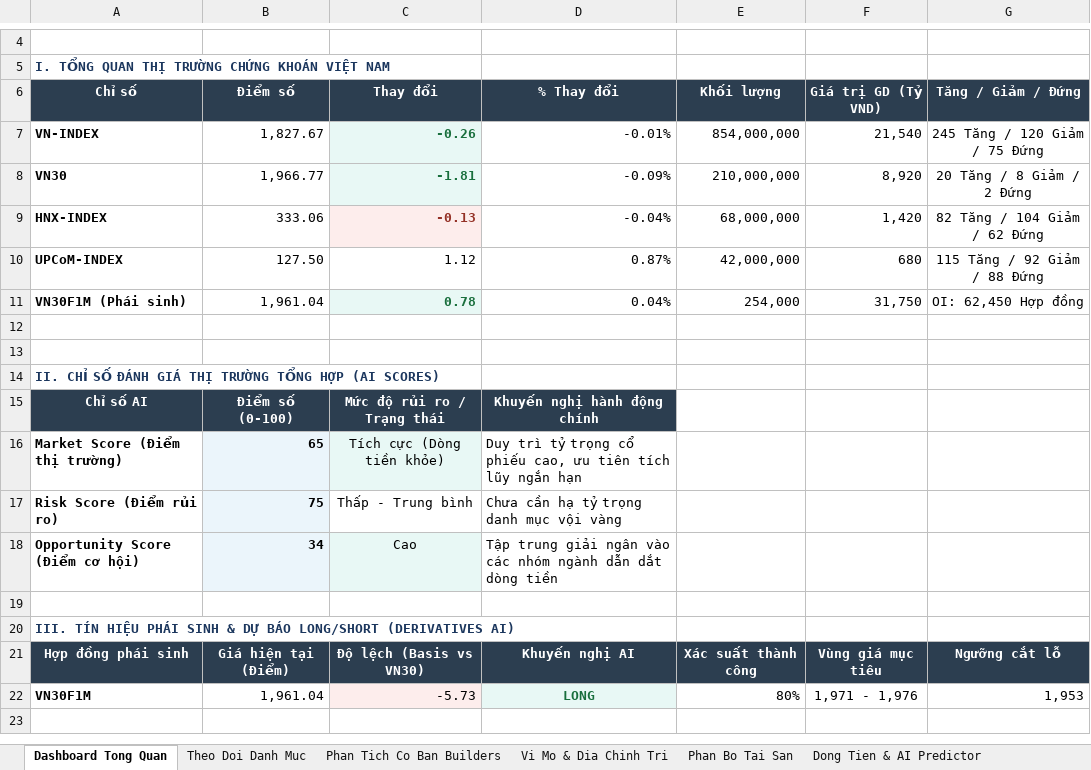
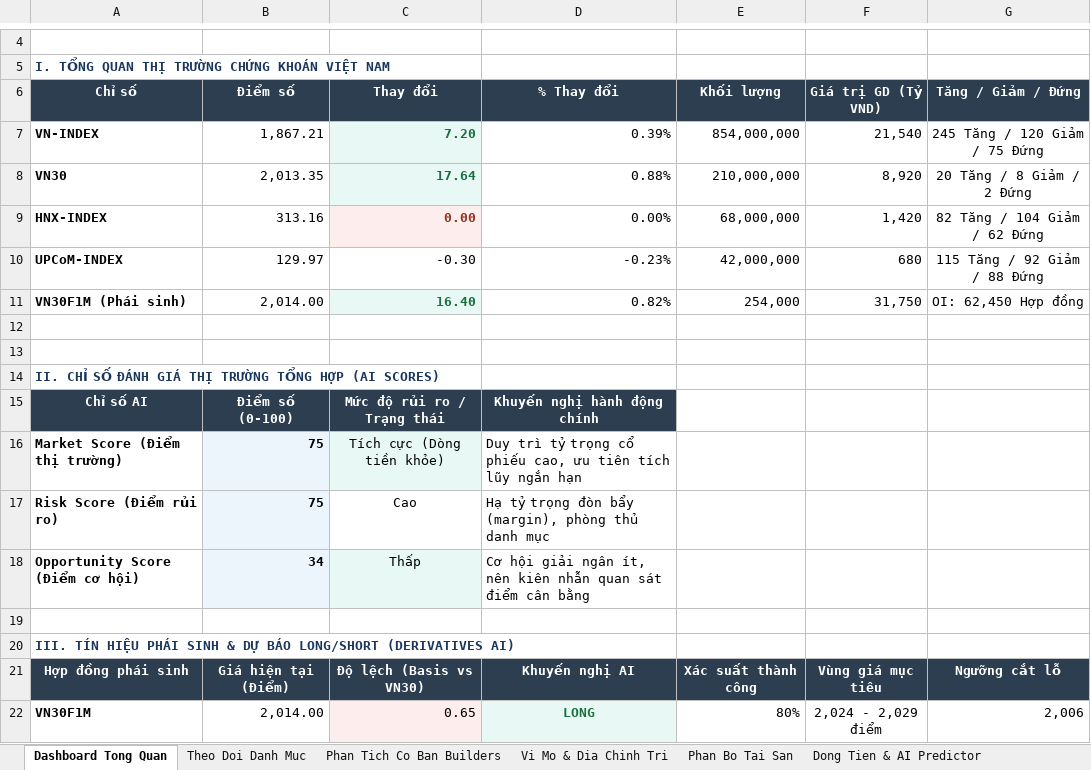
Before and after one commit to nhuphiphc-ops/StockAI, an Excel workbook: AI_Stock_Investment_Dashboard.xlsx, sheet Dashboard Tong Quan, drawn as a sheet; only a part is shown, gaps mark what is left out; values as stored, in another font and other column widths than the file's, no borders; the diff names each change by its address in the sheet, - before the commit and + after, or states it on an @@ line.

```diff
--- a/AI_Stock_Investment_Dashboard.xlsx (sheet Dashboard Tong Quan)
+++ b/AI_Stock_Investment_Dashboard.xlsx (sheet Dashboard Tong Quan)
-B7 (Điểm số): 1,827.67
+B7 (Điểm số): 1,867.21
-C7 (Thay đổi): -0.26
+C7 (Thay đổi): 7.20
-D7 (% Thay đổi): -0.01%
+D7 (% Thay đổi): 0.39%
-B8 (Điểm số): 1,966.77
+B8 (Điểm số): 2,013.35
-C8 (Thay đổi): -1.81
+C8 (Thay đổi): 17.64
-D8 (% Thay đổi): -0.09%
+D8 (% Thay đổi): 0.88%
-B9 (Điểm số): 333.06
+B9 (Điểm số): 313.16
-C9 (Thay đổi): -0.13
+C9 (Thay đổi): 0.00
-D9 (% Thay đổi): -0.04%
+D9 (% Thay đổi): 0.00%
-B10 (Điểm số): 127.50
+B10 (Điểm số): 129.97
-C10 (Thay đổi): 1.12
+C10 (Thay đổi): -0.30
-D10 (% Thay đổi): 0.87%
+D10 (% Thay đổi): -0.23%
-B11 (Điểm số): 1,961.04
+B11 (Điểm số): 2,014.00
-C11 (Thay đổi): 0.78
+C11 (Thay đổi): 16.40
-D11 (% Thay đổi): 0.04%
+D11 (% Thay đổi): 0.82%
-B16 (Điểm số): 65
+B16 (Điểm số): 75
-C17 (Thay đổi): Thấp - Trung bình
+C17 (Thay đổi): Cao
-D17 (% Thay đổi): Chưa cần hạ tỷ trọng danh mục vội vàng
+D17 (% Thay đổi): Hạ tỷ trọng đòn bẩy (margin), phòng thủ danh mục
-C18 (Thay đổi): Cao
+C18 (Thay đổi): Thấp
-D18 (% Thay đổi): Tập trung giải ngân vào các nhóm ngành dẫn dắt dòng tiền
+D18 (% Thay đổi): Cơ hội giải ngân ít, nên kiên nhẫn quan sát điểm cân bằng
-B22 (Điểm số): 1,961.04
+B22 (Điểm số): 2,014.00
-C22 (Thay đổi): -5.73
+C22 (Thay đổi): 0.65
-F22 (Giá trị GD (Tỷ VND)): 1,971 - 1,976
+F22 (Giá trị GD (Tỷ VND)): 2,024 - 2,029 điểm
-G22 (Tăng / Giảm / Đứng): 1,953
+G22 (Tăng / Giảm / Đứng): 2,006
```
Also changed, not shown: sheet Dong Tien & AI Predictor, sheet Theo Doi Danh Muc, 2 other files.
